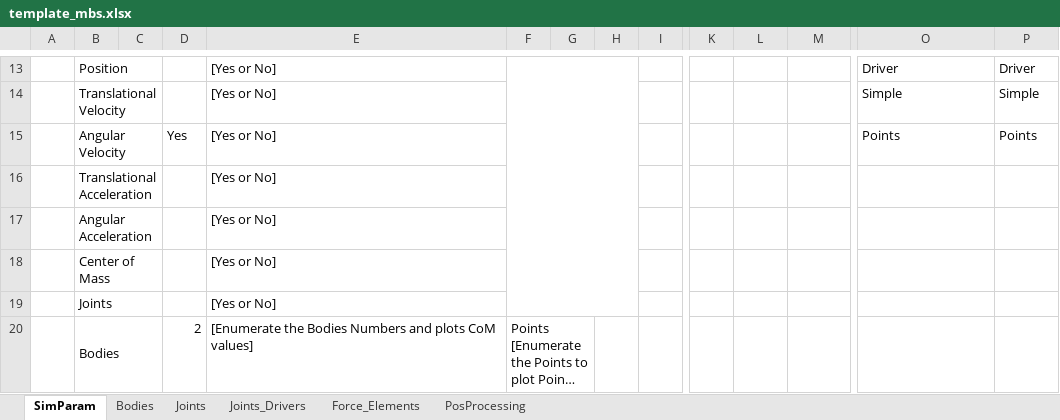
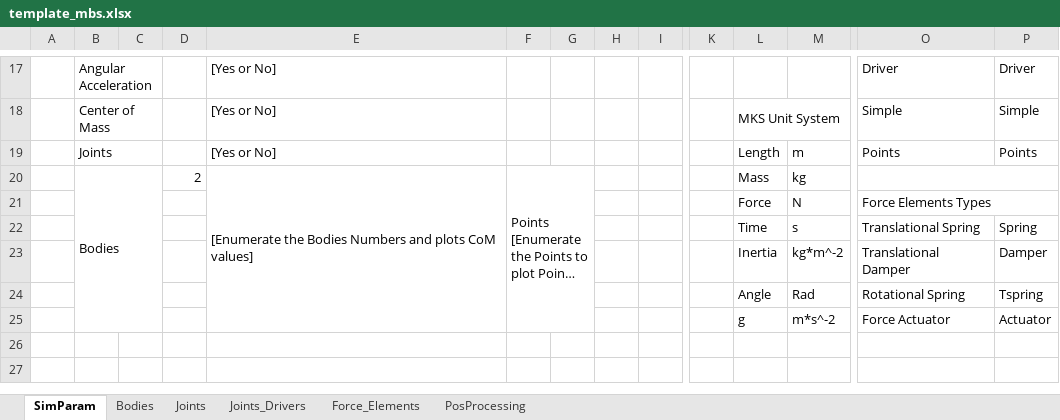
Before and after one commit to TiagoMSCarvalho/Multibody-System-Thesis-Software, an Excel workbook: mbs-EP-v.1.0.0/Excel Files/template_mbs.xlsx, sheet SimParam, drawn as a sheet; only a part is shown, gaps mark what is left out; long unchanged cells end in …; values as stored, in another font and other column widths than the file's, no cell formats; removed rows and columns are numbered as before the commit, all else as after; rows hold the shown columns only; the diff covers the shown part only; the diff names each change by its address in the sheet, - before the commit and + after, or states it on an @@ line.

Commit message:
Force Actuator Implementation

```diff
--- a/mbs-EP-v.1.0.0/Excel Files/template_mbs.xlsx (sheet SimParam)
+++ b/mbs-EP-v.1.0.0/Excel Files/template_mbs.xlsx (sheet SimParam)
-B17: Position
+B17: Angular Acceleration
-F13:H19 merged
-B18: Translational Velocity
+B18: Center of Mass
-L18: (empty)
+L18: MKS Unit System
+L18:M18 merged
-row 15:  | Angular Velocity |  | Yes | [Yes or No] |  |  |  |  |  |  |  | Points | Points
-row 16:  | Translational Acceleration |  |  | [Yes or No]
-row 17:  | Angular Acceleration |  |  | [Yes or No]
-row 18:  | Center of Mass |  |  | [Yes or No]
-row 19:  | Joints |  |  | [Yes or No]
+row 19:  | Joints |  |  | [Yes or No] |  |  |  |  |  | Length | m | Points | Points
+E20:E25 merged
-L20: (empty)
+L20: Mass
-M20: (empty)
+M20: kg
+O20:P20 merged
+row 21:  |  |  |  |  |  |  |  |  |  | Force | N | Force Elements Types
+row 22:  |  |  |  |  |  |  |  |  |  | Time | s | Translational Spring | Spring
+row 23:  |  |  |  |  |  |  |  |  |  | Inertia | kg*m^-2 | Translational Damper | Damper
+row 24:  |  |  |  |  |  |  |  |  |  | Angle | Rad | Rotational Spring | Tspring
+row 25:  |  |  |  |  |  |  |  |  |  | g | m*s^-2 | Force Actuator | Actuator
```
Also changed, not shown: 12 added rows, 8 removed rows, 7 edited cells and merged cells elsewhere in this sheet, sheet Force_Elements, cell formats, 4 other files.
